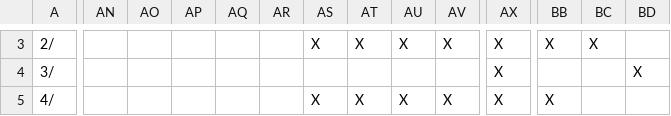
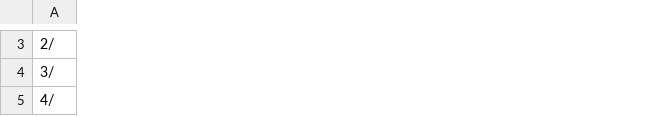
Before and after one commit to nassimesi/Asset, a CSV file: CLEF/CLEF/data/0_clean_PCMs/out.csv, drawn as a sheet; only a part is shown, gaps mark what is left out; the diff covers the shown part only; the diff names each change by its address in the sheet, - before the commit and + after, or states it on an @@ line.

```diff
--- a/CLEF/CLEF/data/0_clean_PCMs/out.csv
+++ b/CLEF/CLEF/data/0_clean_PCMs/out.csv
-column AN, empty
-column AO, empty
-column AP, empty
-column AQ, empty
-column AR, empty
-column AS, rows 3-5: X |  | X
-column AT, rows 3-5: X |  | X
-column AU, rows 3-5: X |  | X
-column AV, rows 3-5: X |  | X
-column AX, rows 3-5: all X
-column BB, rows 3-5: X |  | X
-column BC, row 3: X
-column BD, row 4: X
```
Also changed, not shown: 1 removed column and 46 edited cells elsewhere in this file, 36 other files.
